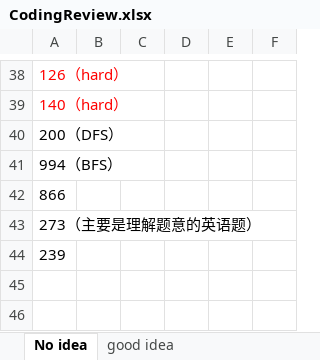
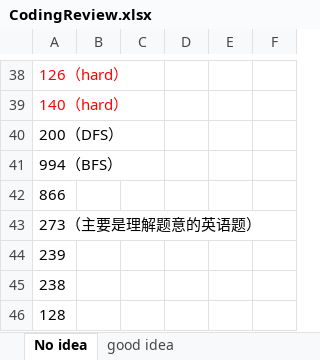
Before and after one commit to CarmenDou/Leetcode, an Excel workbook: CodingReview.xlsx, sheet No idea, drawn as a sheet; only a part is shown, gaps mark what is left out; values as stored, in another font and other column widths than the file's, no borders; the diff names each change by its address in the sheet, - before the commit and + after, or states it on an @@ line.

```diff
--- a/CodingReview.xlsx (sheet No idea)
+++ b/CodingReview.xlsx (sheet No idea)
+row 45: 238
+row 46: 128
```
Also changed, not shown: 6 other files.
